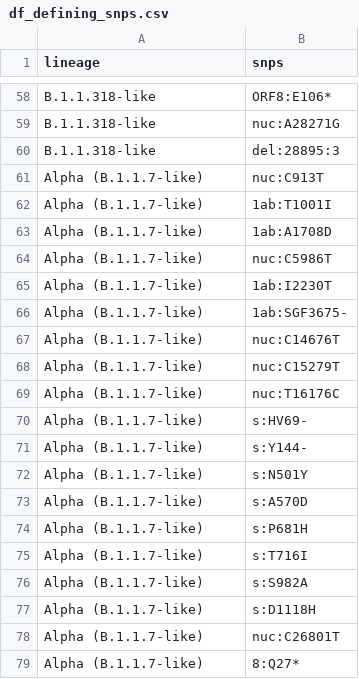
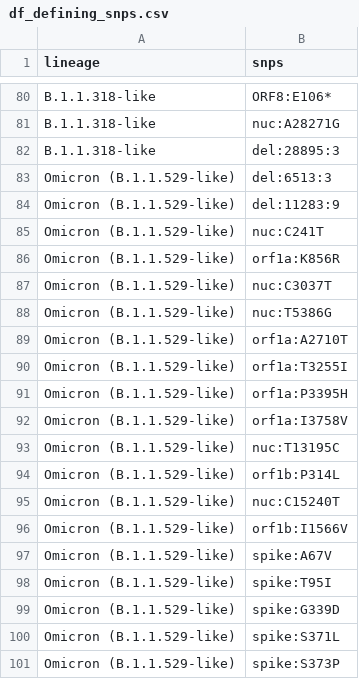
Before and after one commit to Leo-Poon-Lab/VOC-SNPs-checking, a CSV file: results/df_defining_snps.csv, drawn as a sheet; only a part is shown, gaps mark what is left out; the shorter side is filled out with more unchanged rows; the diff covers the shown part only; the diff names each change by its address in the sheet, - before the commit and + after, or states it on an @@ line.

```diff
--- a/results/df_defining_snps.csv
+++ b/results/df_defining_snps.csv
+row 83: Omicron (B.1.1.529-like) | del:6513:3
+row 84: Omicron (B.1.1.529-like) | del:11283:9
+row 85: Omicron (B.1.1.529-like) | nuc:C241T
+row 86: Omicron (B.1.1.529-like) | orf1a:K856R
+row 87: Omicron (B.1.1.529-like) | nuc:C3037T
+row 88: Omicron (B.1.1.529-like) | nuc:T5386G
+row 89: Omicron (B.1.1.529-like) | orf1a:A2710T
+row 90: Omicron (B.1.1.529-like) | orf1a:T3255I
+row 91: Omicron (B.1.1.529-like) | orf1a:P3395H
+row 92: Omicron (B.1.1.529-like) | orf1a:I3758V
+row 93: Omicron (B.1.1.529-like) | nuc:T13195C
+row 94: Omicron (B.1.1.529-like) | orf1b:P314L
+row 95: Omicron (B.1.1.529-like) | nuc:C15240T
+row 96: Omicron (B.1.1.529-like) | orf1b:I1566V
+row 97: Omicron (B.1.1.529-like) | spike:A67V
+row 98: Omicron (B.1.1.529-like) | spike:T95I
+row 99: Omicron (B.1.1.529-like) | spike:G339D
+row 100: Omicron (B.1.1.529-like) | spike:S371L
+row 101: Omicron (B.1.1.529-like) | spike:S373P
```
Also changed, not shown: 50 added rows elsewhere in this file, results/df_defining_snps_nt.csv.
